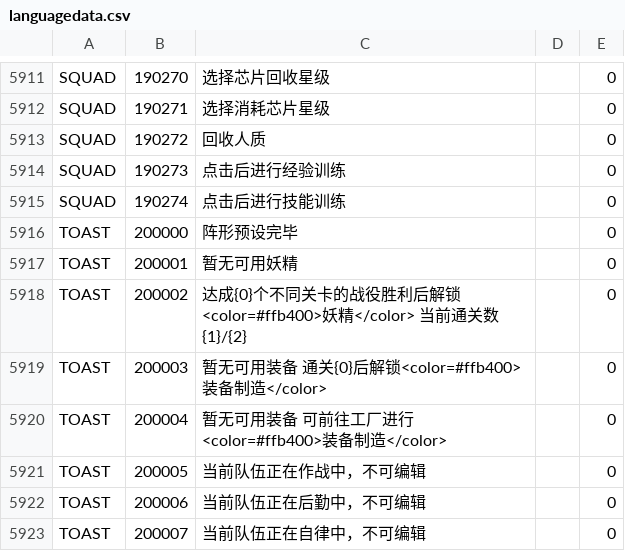
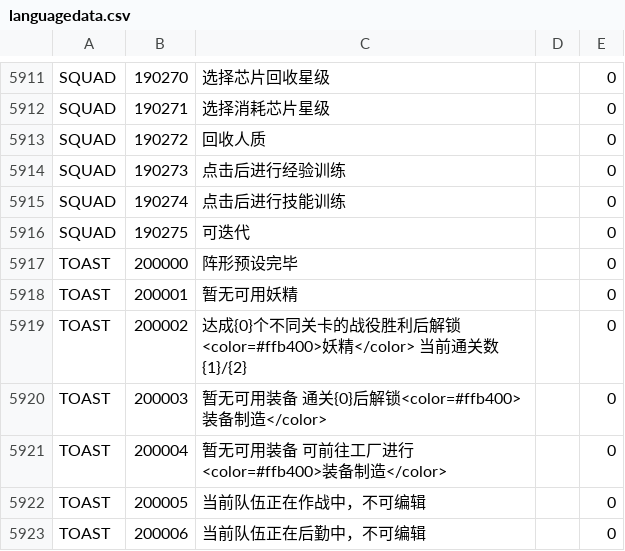
Before and after one commit to gf-data-tools/gf-data-us, a CSV file: asset/language/languagedata.csv, drawn as a sheet; only a part is shown, gaps mark what is left out; the shorter side is filled out with more unchanged rows; the diff names each change by its address in the sheet, - before the commit and + after, or states it on an @@ line.

```diff
--- a/asset/language/languagedata.csv
+++ b/asset/language/languagedata.csv
+row 5916: SQUAD | 190275 | 可迭代 |  | 0
```
Also changed, not shown: asset/language/languagedata_hk.csv, asset/language/languagedata_jp.csv, 50 other files.
